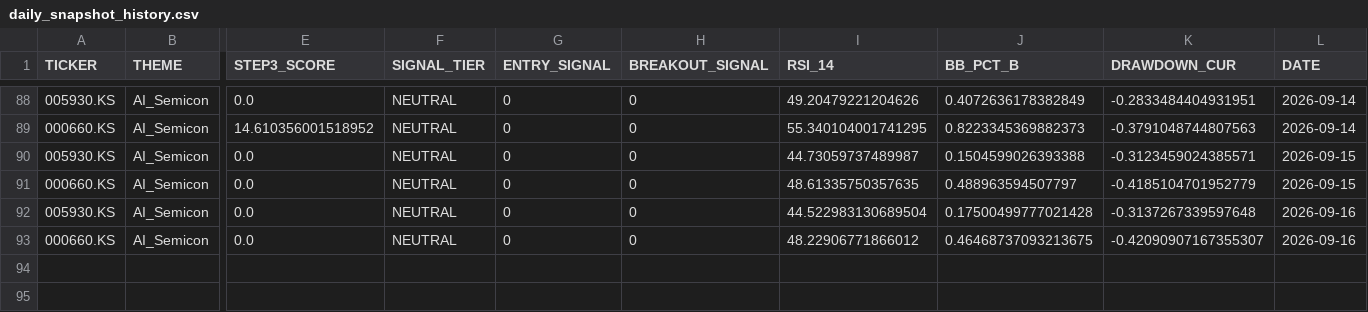
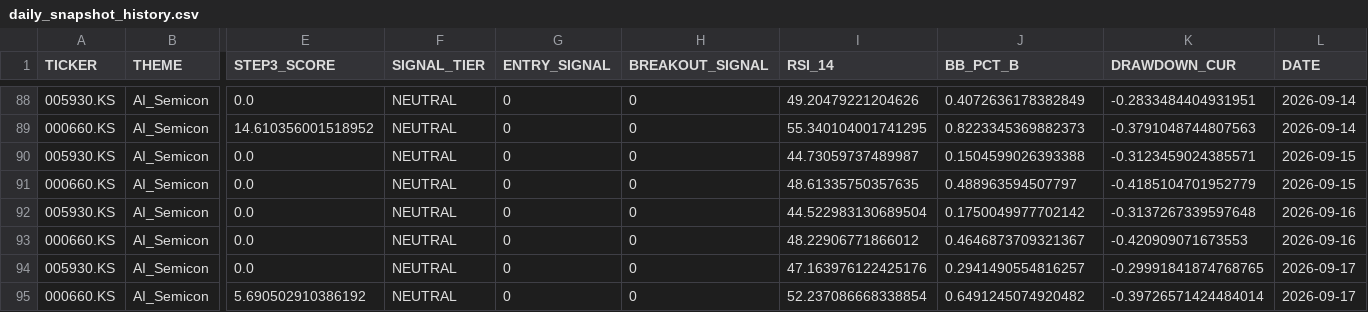
Before and after one commit to ONE-CASE/stock-entry-agent, a CSV file: output/daily_snapshot_history.csv, drawn as a sheet; only a part is shown, gaps mark what is left out; rows hold the shown columns only; the diff names each change by its address in the sheet, - before the commit and + after, or states it on an @@ line.

```diff
--- a/output/daily_snapshot_history.csv
+++ b/output/daily_snapshot_history.csv
-J92 (BB_PCT_B): 0.17500499777021428
+J92 (BB_PCT_B): 0.1750049977702142
-J93 (BB_PCT_B): 0.46468737093213675
+J93 (BB_PCT_B): 0.4646873709321367
-K93 (DRAWDOWN_CUR): -0.42090907167355307
+K93 (DRAWDOWN_CUR): -0.420909071673553
+row 94: 005930.KS | AI_Semicon | 0.0 | NEUTRAL | 0 | 0 | 47.163976122425176 | 0.2941490554816257 | -0.29991841874768765 | 2026-09-17
+row 95: 000660.KS | AI_Semicon | 5.690502910386192 | NEUTRAL | 0 | 0 | 52.237086668338854 | 0.6491245074920482 | -0.39726571424484014 | 2026-09-17
```
Also changed, not shown: output/macro_panel.csv, 3 other files.
